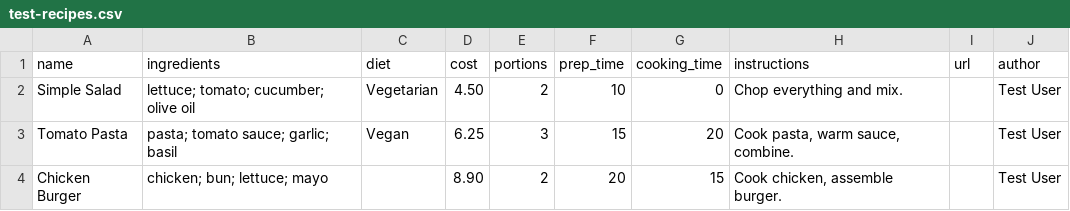
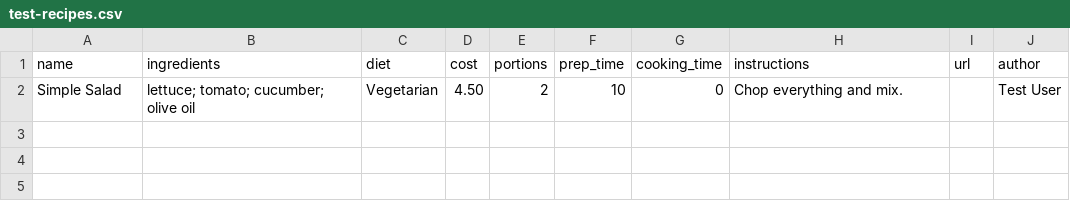
Before and after one commit to nyykooo/Transcendence, a CSV file: test-recipes.csv, drawn as a sheet.

```diff
--- a/test-recipes.csv
+++ b/test-recipes.csv
@@ -2,3 +2 @@ name,ingredients,diet,cost,portions,prep_time,cooking_time,instructions,url,auth
 "Simple Salad","lettuce; tomato; cucumber; olive oil","Vegetarian",4.50,2,10,0,"Chop everything and mix.","","Test User"
-"Tomato Pasta","pasta; tomato sauce; garlic; basil","Vegan",6.25,3,15,20,"Cook pasta, warm sauce, combine.","","Test User"
-"Chicken Burger","chicken; bun; lettuce; mayo","",8.90,2,20,15,"Cook chicken, assemble burger.","","Test User"
```
Also changed, not shown: recipe-template.csv, 11 other files.
